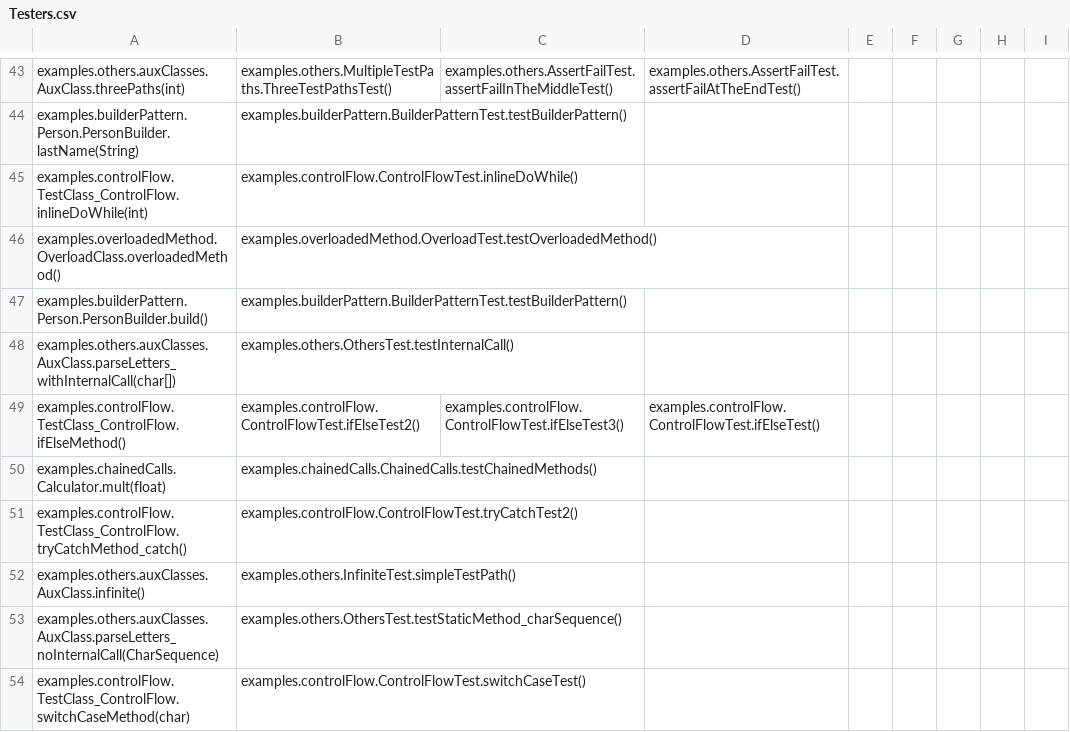
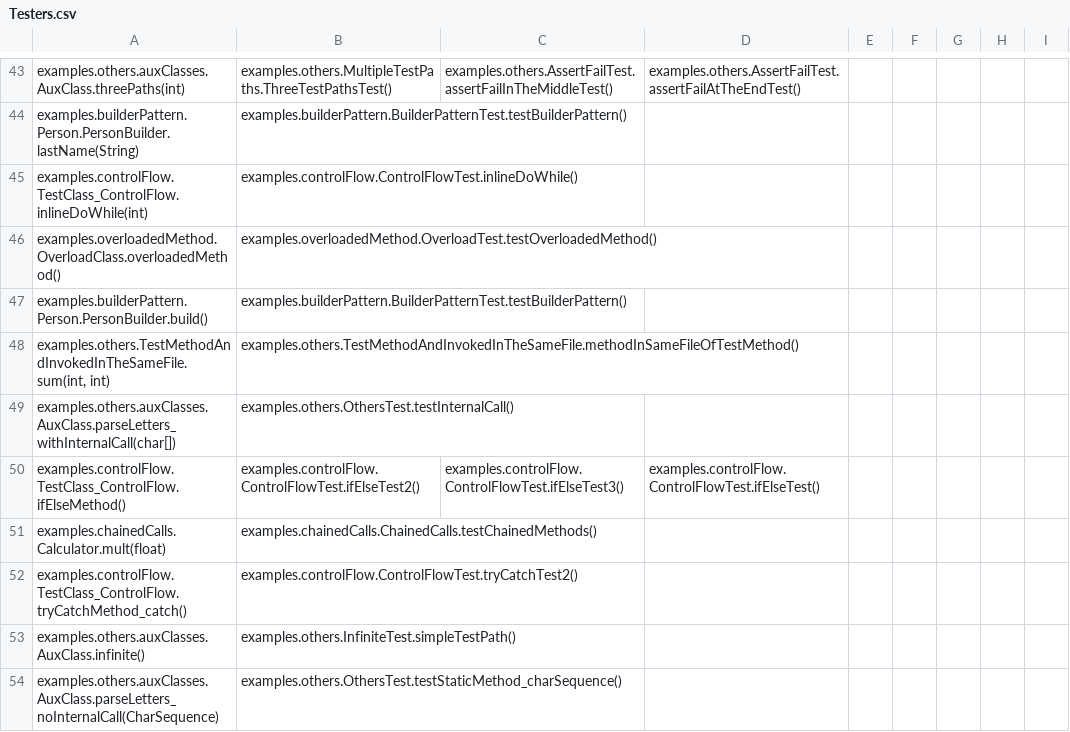
Before and after one commit to williamniemiec/ExecutionFlow, a CSV file: examples/results/Testers.csv, drawn as a sheet; only a part is shown, gaps mark what is left out; the shorter side is filled out with more unchanged rows.

```diff
--- a/examples/results/Testers.csv
+++ b/examples/results/Testers.csv
@@ -47,2 +47,3 @@ examples.overloadedMethod.OverloadClass.overloadedMethod();examples.overloadedMe
 examples.builderPattern.Person.PersonBuilder.build();examples.builderPattern.BuilderPatternTest.testBuilderPattern()
+examples.others.TestMethodAndInvokedInTheSameFile.sum(int, int);examples.others.TestMethodAndInvokedInTheSameFile.methodInSameFileOfTestMethod()
 examples.others.auxClasses.AuxClass.parseLetters_withInternalCall(char[]);examples.others.OthersTest.testInternalCall()
```
Also changed, not shown: 9 other files.
